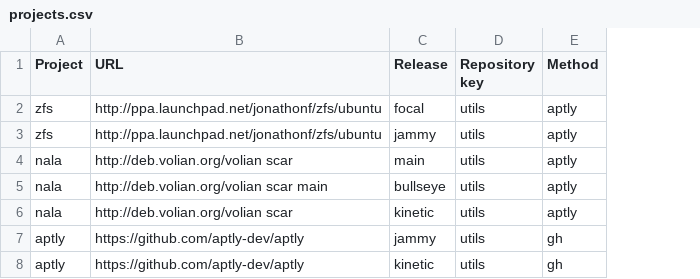
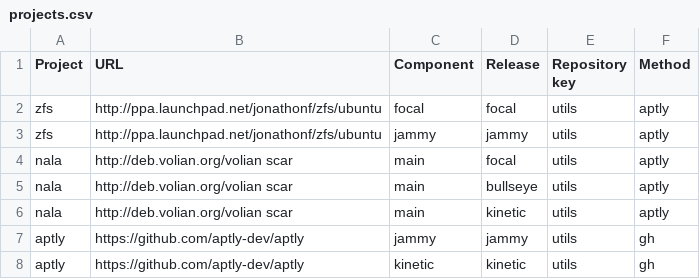
Before and after one commit to armbian/repository, a CSV file: projects.csv, drawn as a sheet; addresses are those after the commit; the diff names each change by its address in the sheet, - before the commit and + after, or states it on an @@ line.

```diff
--- a/projects.csv
+++ b/projects.csv
+column C (Component), rows 2-8: focal | jammy | main | main | main | jammy | kinetic
-D4 (Release): main
+D4 (Release): focal
-B5 (URL): http://deb.volian.org/volian scar main
+B5 (URL): http://deb.volian.org/volian scar
```
Also changed, not shown: 1 other file.
